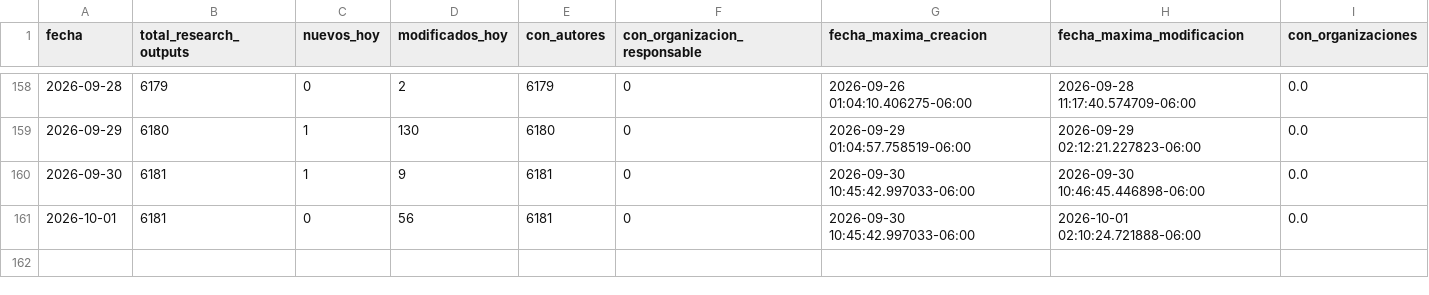
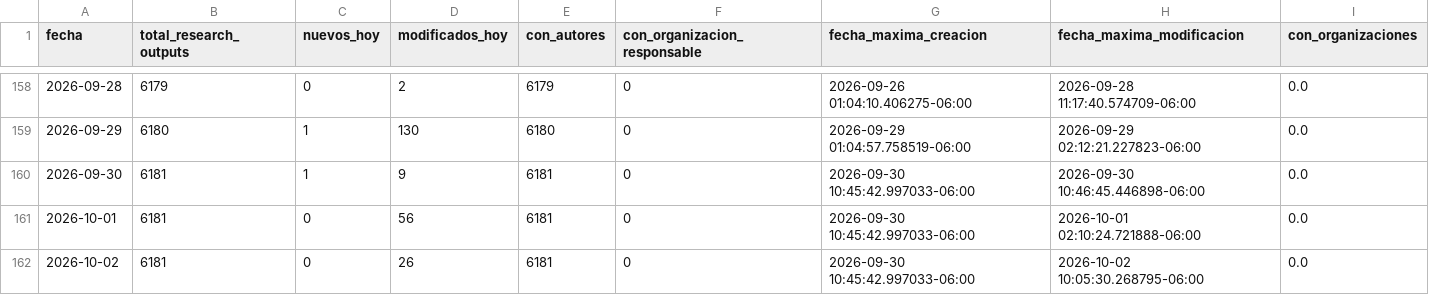
Before and after one commit to victorinox93/pure_daily, a CSV file: data/pure_resumen_diario.csv, drawn as a sheet; only a part is shown, gaps mark what is left out; the diff names each change by its address in the sheet, - before the commit and + after, or states it on an @@ line.

```diff
--- a/data/pure_resumen_diario.csv
+++ b/data/pure_resumen_diario.csv
+row 162: 2026-10-02 | 6181 | 0 | 26 | 6181 | 0 | 2026-09-30 10:45:42.997033-06:00 | 2026-10-02 10:05:30.268795-06:00 | 0.0
```
Also changed, not shown: 2 other files.
